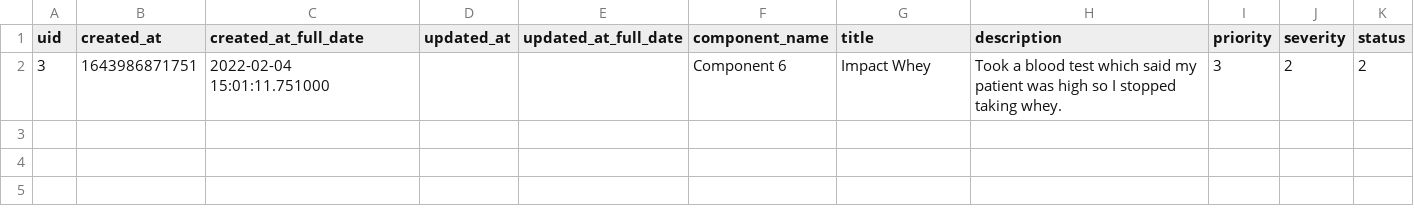
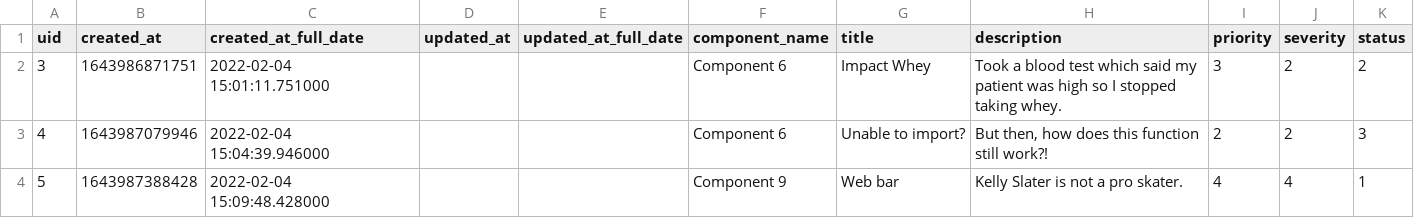
Before and after one commit to tkachikoti/bug_tracking_system, a CSV file: flaskr/models/tickets.csv, drawn as a sheet; the diff names each change by its address in the sheet, - before the commit and + after, or states it on an @@ line.

```diff
--- a/flaskr/models/tickets.csv
+++ b/flaskr/models/tickets.csv
+row 3: 4 | 1643987079946 | 2022-02-04 15:04:39.946000 |  |  | Component 6 | Unable to import? | But then, how does this function still work?! | 2 | 2 | 3
+row 4: 5 | 1643987388428 | 2022-02-04 15:09:48.428000 |  |  | Component 9 | Web bar | Kelly Slater is not a pro skater. | 4 | 4 | 1
```
Also changed, not shown: 4 other files.
